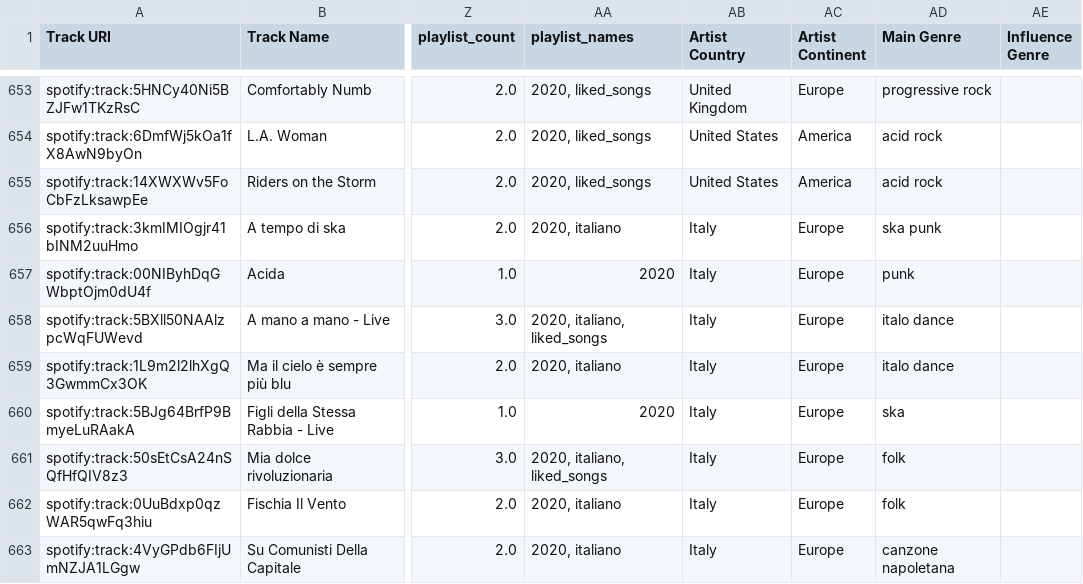
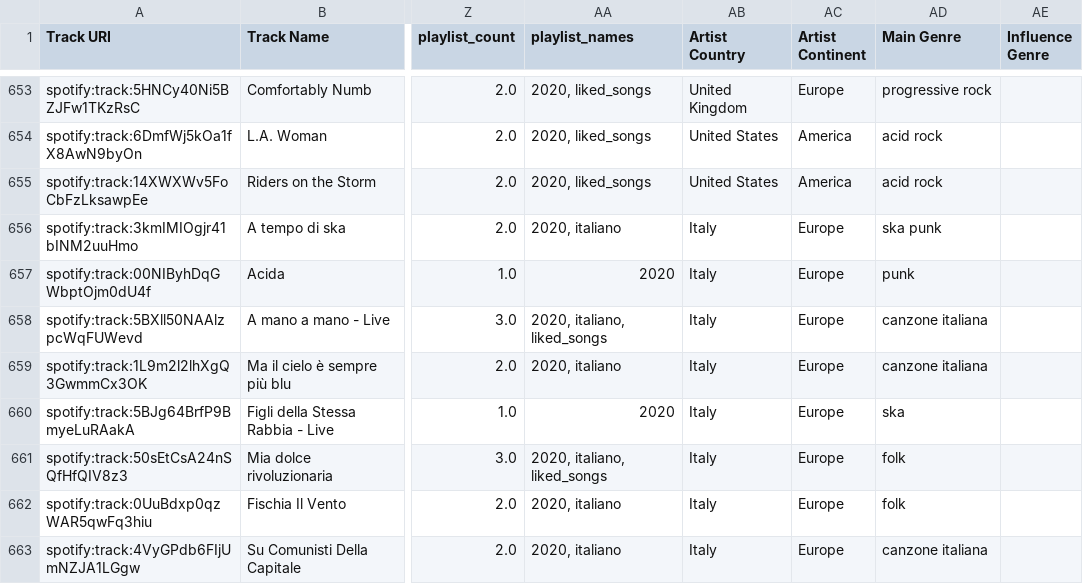
Before and after one commit to Valentinaorj/my-listening-map, a CSV file: data/master_playlist_enriched.csv, drawn as a sheet; only a part is shown, gaps mark what is left out; the diff covers the shown part only; the diff names each change by its address in the sheet, - before the commit and + after, or states it on an @@ line.

```diff
--- a/data/master_playlist_enriched.csv
+++ b/data/master_playlist_enriched.csv
-AD658:AD659 (Main Genre): italo dance
+AD658:AD659 (Main Genre): canzone italiana
-AD663 (Main Genre): canzone napoletana
+AD663 (Main Genre): canzone italiana
```
Also changed, not shown: 28 edited cells elsewhere in this file, data/edges.csv, data/nodes.csv, 1 other file.
